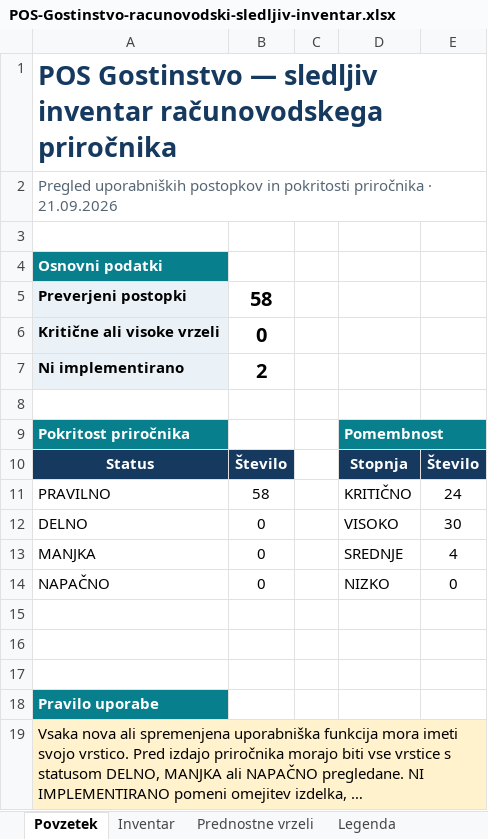
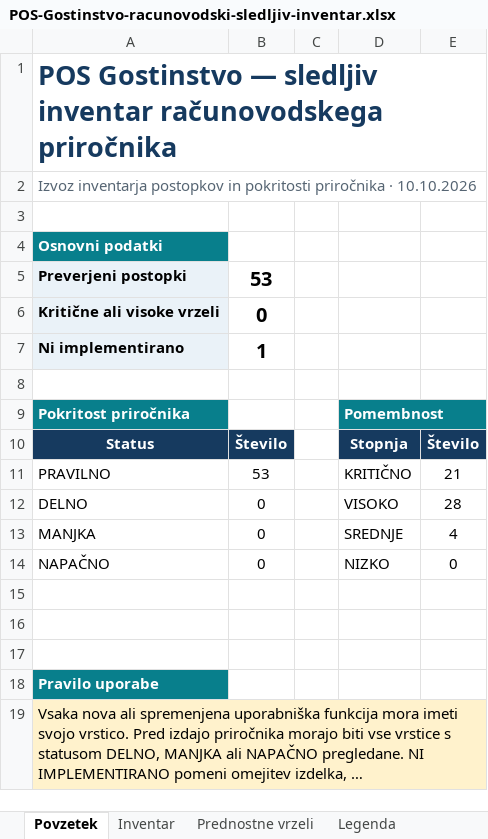
Before and after one commit to Bookie-Mikrona/POS, an Excel workbook: docs/POS-Gostinstvo-racunovodski-sledljiv-inventar.xlsx, sheet Povzetek, drawn as a sheet; long unchanged cells end in …; values as stored, in another font and other column widths than the file's, no borders; charts and pictures not drawn; the diff names each change by its address in the sheet, - before the commit and + after, or states it on an @@ line.

```diff
--- a/docs/POS-Gostinstvo-racunovodski-sledljiv-inventar.xlsx (sheet Povzetek)
+++ b/docs/POS-Gostinstvo-racunovodski-sledljiv-inventar.xlsx (sheet Povzetek)
-A2: Pregled uporabniških postopkov in pokritosti priročnika · 21.09.2026
+A2: Izvoz inventarja postopkov in pokritosti priročnika · 10.10.2026
-B5: 58
+B5: 53
-B7: 2
+B7: 1
-B11: 58
+B11: 53
-E11: 24
+E11: 21
-E12: 30
+E12: 28
```
Also changed, not shown: sheet Inventar, charts or pictures, docs/POS-Gostinstvo-sledljiv-inventar.xlsx, 31 other files.
